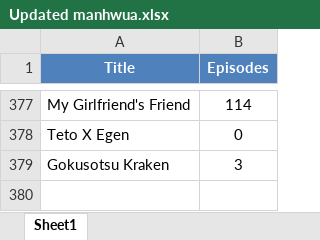
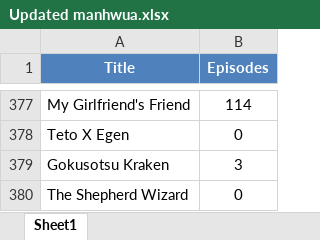
Before and after one commit to Dieback32/mangalist, an Excel workbook: Manga.Manhwua/Updated manhwua.xlsx, sheet Sheet1, drawn as a sheet; only a part is shown, gaps mark what is left out; values as stored, in another font and other column widths than the file's, no borders; the diff names each change by its address in the sheet, - before the commit and + after, or states it on an @@ line.

```diff
--- a/Manga.Manhwua/Updated manhwua.xlsx (sheet Sheet1)
+++ b/Manga.Manhwua/Updated manhwua.xlsx (sheet Sheet1)
+row 380: The Shepherd Wizard | 0
```
Also changed, not shown: 2 other files.
